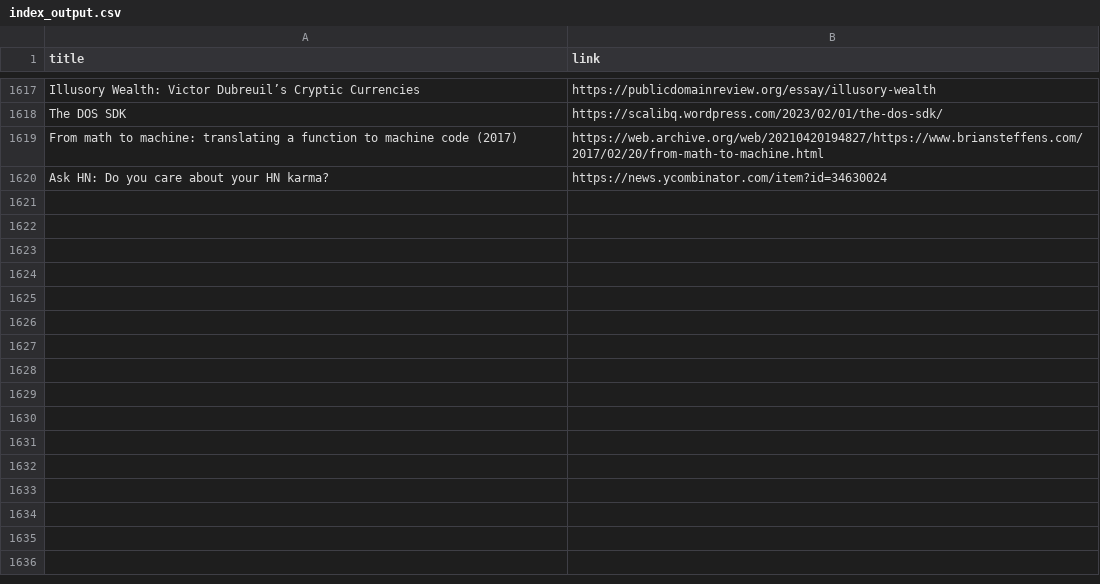
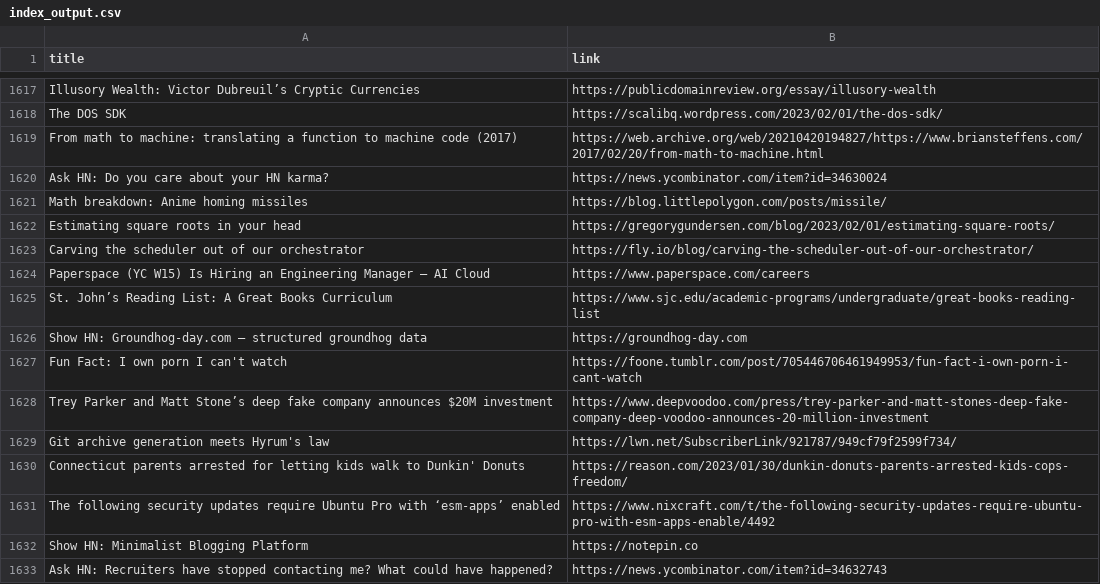
Before and after one commit to yellow-seed/aiit-bigdata-analysis-report2, a CSV file: index_output.csv, drawn as a sheet; only a part is shown, gaps mark what is left out.

Commit message:
update csv

```diff
--- a/index_output.csv
+++ b/index_output.csv
@@ -1620 +1620,14 @@ From math to machine: translating a function to machine code (2017),https://web.
 Ask HN: Do you care about your HN karma?,https://news.ycombinator.com/item?id=34630024
+Math breakdown: Anime homing missiles,https://blog.littlepolygon.com/posts/missile/
+Estimating square roots in your head,https://gregorygundersen.com/blog/2023/02/01/estimating-square-roots/
+Carving the scheduler out of our orchestrator,https://fly.io/blog/carving-the-scheduler-out-of-our-orchestrator/
+Paperspace (YC W15) Is Hiring an Engineering Manager – AI Cloud,https://www.paperspace.com/careers
+St. John’s Reading List: A Great Books Curriculum,https://www.sjc.edu/academic-programs/undergraduate/great-books-reading-list
+Show HN: Groundhog-day.com – structured groundhog data,https://groundhog-day.com
+Fun Fact: I own porn I can't watch,https://foone.tumblr.com/post/705446706461949953/fun-fact-i-own-porn-i-cant-watch
+Trey Parker and Matt Stone’s deep fake company announces $20M investment,https://www.deepvoodoo.com/press/trey-parker-and-matt-stones-deep-fake-company-deep-voodoo-announces-20-million-investment
+Git archive generation meets Hyrum's law,https://lwn.net/SubscriberLink/921787/949cf79f2599f734/
+Connecticut parents arrested for letting kids walk to Dunkin' Donuts,https://reason.com/2023/01/30/dunkin-donuts-parents-arrested-kids-cops-freedom/
+The following security updates require Ubuntu Pro with ‘esm-apps’ enabled,https://www.nixcraft.com/t/the-following-security-updates-require-ubuntu-pro-with-esm-apps-enable/4492
+Show HN: Minimalist Blogging Platform,https://notepin.co
+Ask HN: Recruiters have stopped contacting me? What could have happened?,https://news.ycombinator.com/item?id=34632743
```
